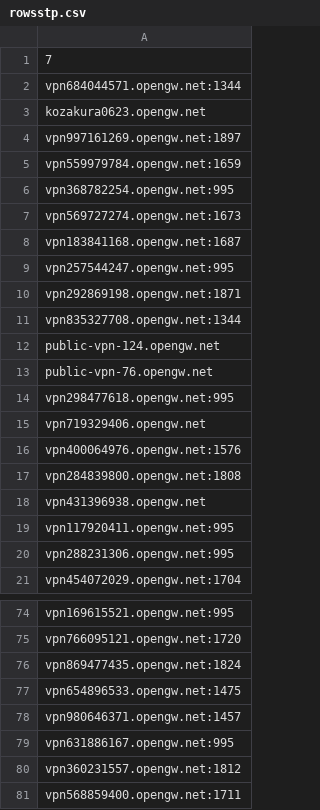
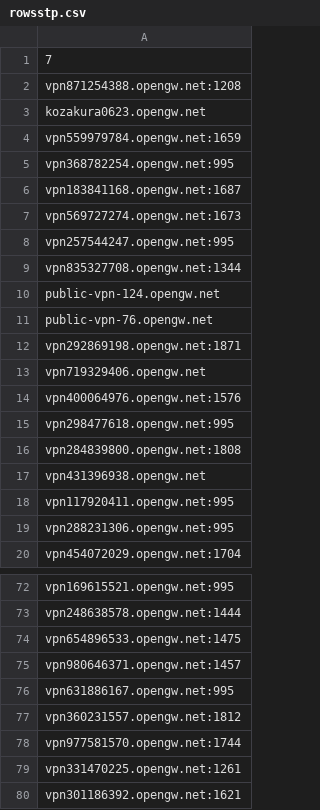
Before and after one commit to mehdihoore/TestVpnGateServers, a CSV file: rowsstp.csv, drawn as a sheet; only a part is shown, gaps mark what is left out; removed rows and columns are numbered as before the commit, all else as after; the diff covers the shown part only; the diff names each change by its address in the sheet, - before the commit and + after, or states it on an @@ line.

```diff
--- a/rowsstp.csv
+++ b/rowsstp.csv
-A2: vpn684044571.opengw.net:1344
+A2: vpn871254388.opengw.net:1208
-row 4: vpn997161269.opengw.net:1897
@@ row 8 moved to row 6: vpn183841168.opengw.net:1687 @@
@@ row 10 moved to row 12: vpn292869198.opengw.net:1871 @@
@@ row 14 moved to row 15: vpn298477618.opengw.net:995 @@
-A73: vpn766095121.opengw.net:1720
+A73: vpn248638578.opengw.net:1444
-row 76: vpn869477435.opengw.net:1824
-A78: vpn568859400.opengw.net:1711
+A78: vpn977581570.opengw.net:1744
+row 79: vpn331470225.opengw.net:1261
+row 80: vpn301186392.opengw.net:1621
```
Also changed, not shown: 1 added row, 2 removed rows, 12 moved rows and 1 edited cell elsewhere in this file, sstps.csv, 2 other files.
